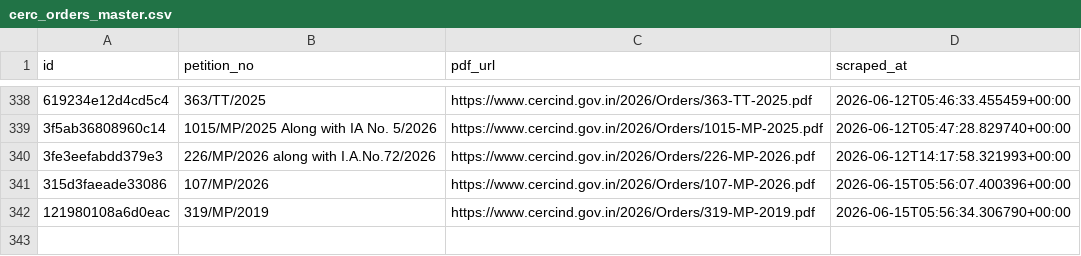
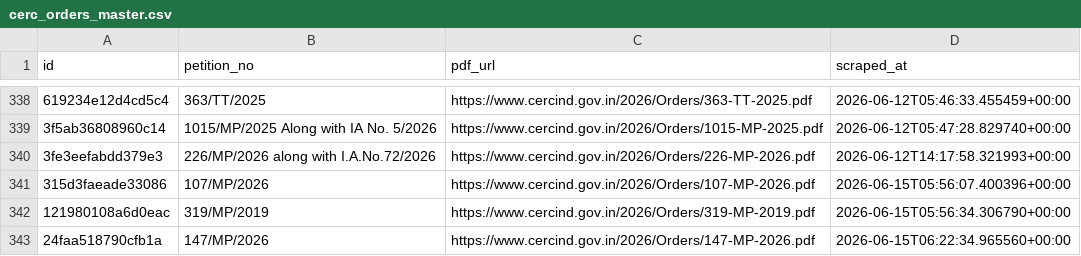
Before and after one commit to anannya-pramank/trilegal-cerc-updates, a CSV file: cerc/cerc_orders_master.csv, drawn as a sheet; only a part is shown, gaps mark what is left out; the diff names each change by its address in the sheet, - before the commit and + after, or states it on an @@ line.

```diff
--- a/cerc/cerc_orders_master.csv
+++ b/cerc/cerc_orders_master.csv
+row 343: 24faa518790cfb1a | 147/MP/2026 | https://www.cercind.gov.in/2026/Orders/147-MP-2026.pdf | 2026-06-15T06:22:34.965560+00:00
```
Also changed, not shown: 2 other files.
